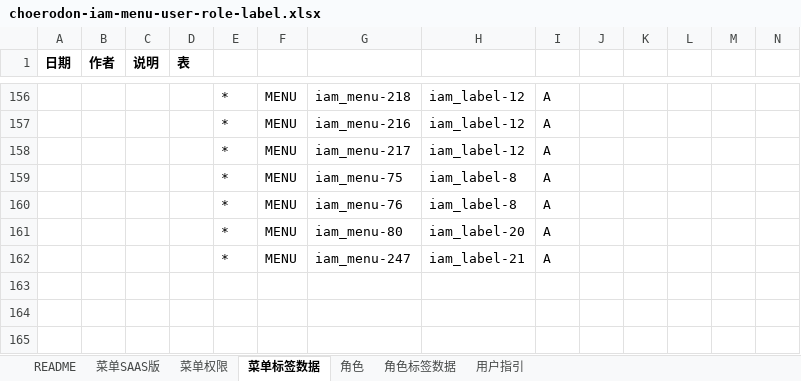
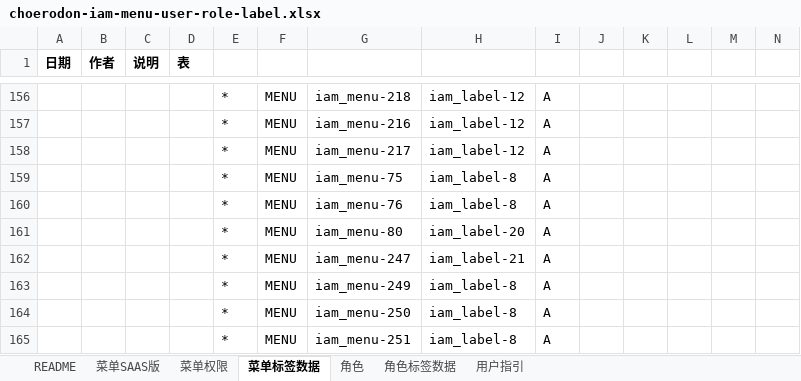
Before and after one commit to open-hand/choerodon-iam, an Excel workbook: src/main/resources/script/db/init-data/hzero_platform/hzero_platform/choerodon-iam-menu-user-role-label.xlsx, sheet 菜单标签数据, drawn as a sheet; only a part is shown, gaps mark what is left out; values as stored, in another font and other column widths than the file's, no borders; rows hold the shown columns only; the diff names each change by its address in the sheet, - before the commit and + after, or states it on an @@ line.

Commit message:
[IMP] 调整菜单结构

```diff
--- a/src/main/resources/script/db/init-data/hzero_platform/hzero_platform/choerodon-iam-menu-user-role-label.xlsx (sheet 菜单标签数据)
+++ b/src/main/resources/script/db/init-data/hzero_platform/hzero_platform/choerodon-iam-menu-user-role-label.xlsx (sheet 菜单标签数据)
+row 163:  |  |  |  | * | MENU | iam_menu-249 | iam_label-8 | A
+row 164:  |  |  |  | * | MENU | iam_menu-250 | iam_label-8 | A
+row 165:  |  |  |  | * | MENU | iam_menu-251 | iam_label-8 | A
```
Also changed, not shown: sheet 菜单SAAS版.
